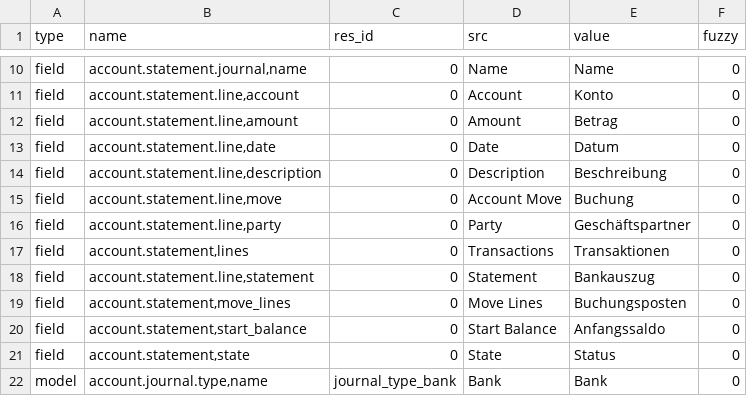
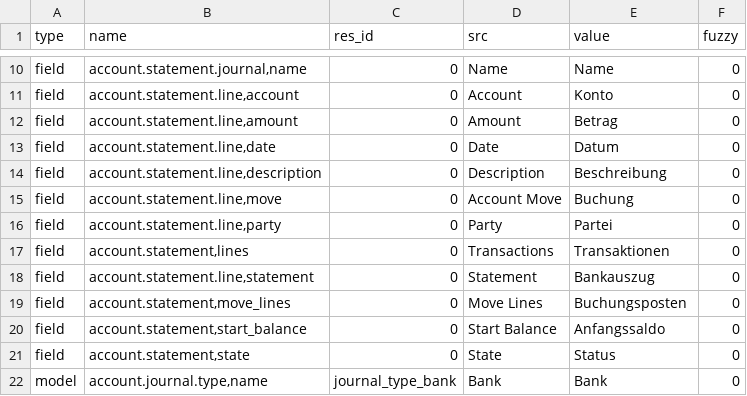
Before and after one commit to coopengo/account_statement, a CSV file: de_DE.csv, drawn as a sheet; only a part is shown, gaps mark what is left out.

Commit message:
updated translation for de_DE

```diff
--- a/de_DE.csv
+++ b/de_DE.csv
@@ -17,3 +17,3 @@ field,"account.statement.line,description",0,Description,Beschreibung,0
 field,"account.statement.line,move",0,Account Move,Buchung,0
-field,"account.statement.line,party",0,Party,Geschäftspartner,0
+field,"account.statement.line,party",0,Party,Partei,0
 field,"account.statement,lines",0,Transactions,Transaktionen,0
```
